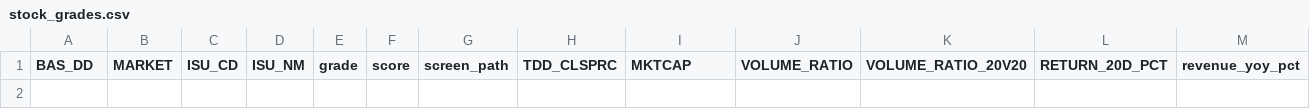
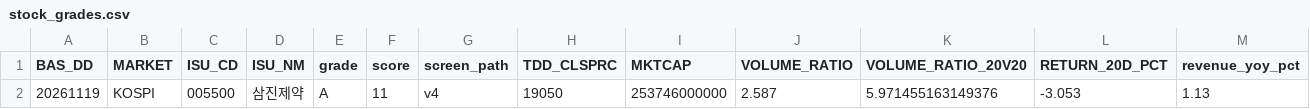
Before and after one commit to cks3210-spec/KRX-Public-Test, a CSV file: data/stock_grades.csv, drawn as a sheet; only a part is shown; rows hold the shown columns only; the diff names each change by its address in the sheet, - before the commit and + after, or states it on an @@ line.

```diff
--- a/data/stock_grades.csv
+++ b/data/stock_grades.csv
+row 2: 20261119 | KOSPI | 005500 | 삼진제약 | A | 11 | v4 | 19050 | 253746000000 | 2.587 | 5.971455163149376 | -3.053 | 1.13
```
Also changed, not shown: data/daily_indicators.csv, data/fundamentals.csv, 7 other files.
